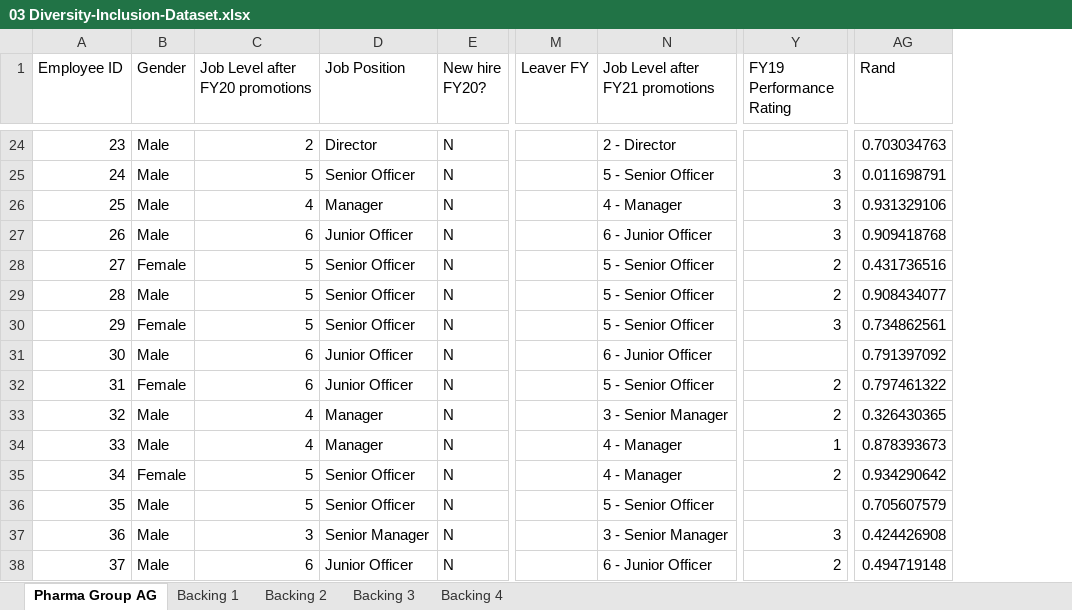
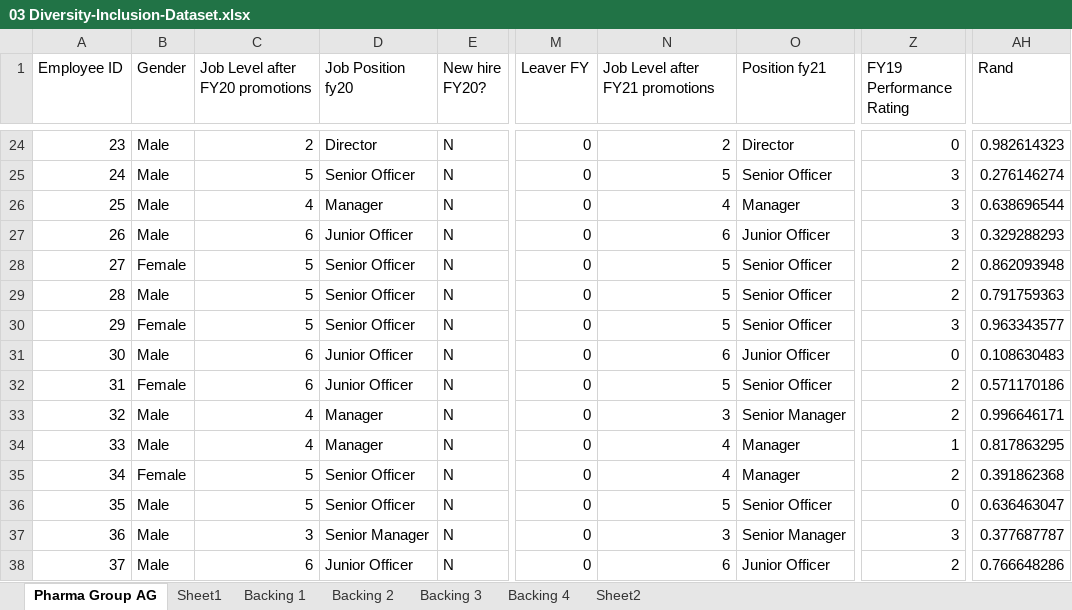
Before and after one commit to yfirdaws/pwc-virtual-internship, an Excel workbook: 03 Diversity-Inclusion-Dataset.xlsx, sheet Pharma Group AG, drawn as a sheet; only a part is shown, gaps mark what is left out; values as stored, in another font and other column widths than the file's, no borders; addresses are those after the commit; the diff covers the shown part only; the diff names each change by its address in the sheet, - before the commit and + after, or states it on an @@ line.

```diff
--- a/03 Diversity-Inclusion-Dataset.xlsx (sheet Pharma Group AG)
+++ b/03 Diversity-Inclusion-Dataset.xlsx (sheet Pharma Group AG)
+sheet tab: Sheet1
+sheet tab: Sheet2
+column O (Position fy21), rows 24-38: Director | Senior Officer | Manager | Junior Officer | Senior Officer | Senior Officer | Senior Officer | Junior Officer | Senior Officer | Senior Manager | Manager | Manager | Senior Officer | Senior Manager | Junior Officer
-D1: Job Position
+D1: Job Position fy20
-M24:M38 (Leaver FY): (empty)
+M24:M38 (Leaver FY): 0
-N24 (Job Level after FY21 promotions): 2 - Director
+N24 (Job Level after FY21 promotions): 2
-Z24 (FY19 Performance Rating): (empty)
+Z24 (FY19 Performance Rating): 0
-AH24 (Rand): 0.703034763
+AH24 (Rand): 0.982614323
-N25 (Job Level after FY21 promotions): 5 - Senior Officer
+N25 (Job Level after FY21 promotions): 5
-AH25 (Rand): 0.011698791
+AH25 (Rand): 0.276146274
-N26 (Job Level after FY21 promotions): 4 - Manager
+N26 (Job Level after FY21 promotions): 4
-AH26 (Rand): 0.931329106
+AH26 (Rand): 0.638696544
-N27 (Job Level after FY21 promotions): 6 - Junior Officer
+N27 (Job Level after FY21 promotions): 6
-AH27 (Rand): 0.909418768
+AH27 (Rand): 0.329288293
-N28:N30 (Job Level after FY21 promotions): 5 - Senior Officer
+N28:N30 (Job Level after FY21 promotions): 5
-AH28 (Rand): 0.431736516
+AH28 (Rand): 0.862093948
-AH29 (Rand): 0.908434077
+AH29 (Rand): 0.791759363
-AH30 (Rand): 0.734862561
+AH30 (Rand): 0.963343577
-N31 (Job Level after FY21 promotions): 6 - Junior Officer
+N31 (Job Level after FY21 promotions): 6
-Z31 (FY19 Performance Rating): (empty)
+Z31 (FY19 Performance Rating): 0
-AH31 (Rand): 0.791397092
+AH31 (Rand): 0.108630483
-N32 (Job Level after FY21 promotions): 5 - Senior Officer
+N32 (Job Level after FY21 promotions): 5
-AH32 (Rand): 0.797461322
+AH32 (Rand): 0.571170186
-N33 (Job Level after FY21 promotions): 3 - Senior Manager
+N33 (Job Level after FY21 promotions): 3
-AH33 (Rand): 0.326430365
+AH33 (Rand): 0.996646171
-N34:N35 (Job Level after FY21 promotions): 4 - Manager
+N34:N35 (Job Level after FY21 promotions): 4
-AH34 (Rand): 0.878393673
+AH34 (Rand): 0.817863295
-AH35 (Rand): 0.934290642
+AH35 (Rand): 0.391862368
-N36 (Job Level after FY21 promotions): 5 - Senior Officer
+N36 (Job Level after FY21 promotions): 5
-Z36 (FY19 Performance Rating): (empty)
+Z36 (FY19 Performance Rating): 0
-AH36 (Rand): 0.705607579
+AH36 (Rand): 0.636463047
-N37 (Job Level after FY21 promotions): 3 - Senior Manager
+N37 (Job Level after FY21 promotions): 3
-AH37 (Rand): 0.424426908
+AH37 (Rand): 0.377687787
-N38 (Job Level after FY21 promotions): 6 - Junior Officer
+N38 (Job Level after FY21 promotions): 6
-AH38 (Rand): 0.494719148
+AH38 (Rand): 0.766648286
```
Also changed, not shown: 1794 edited cells elsewhere in this sheet, sheet Backing 1, formulas that keep their value, 7 other files.
